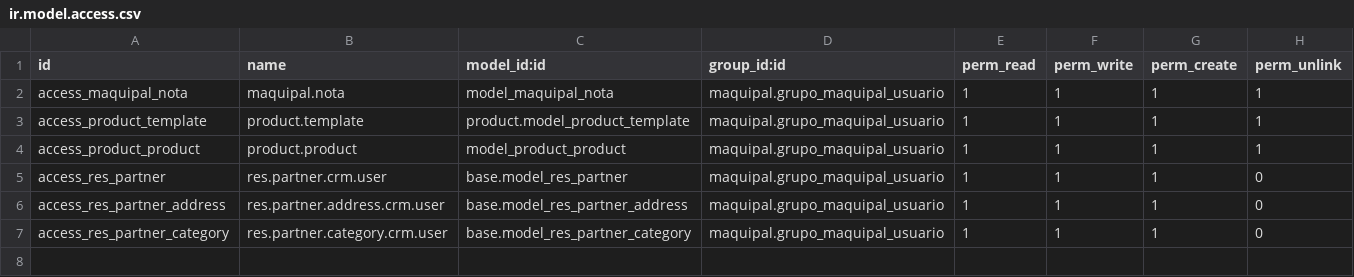
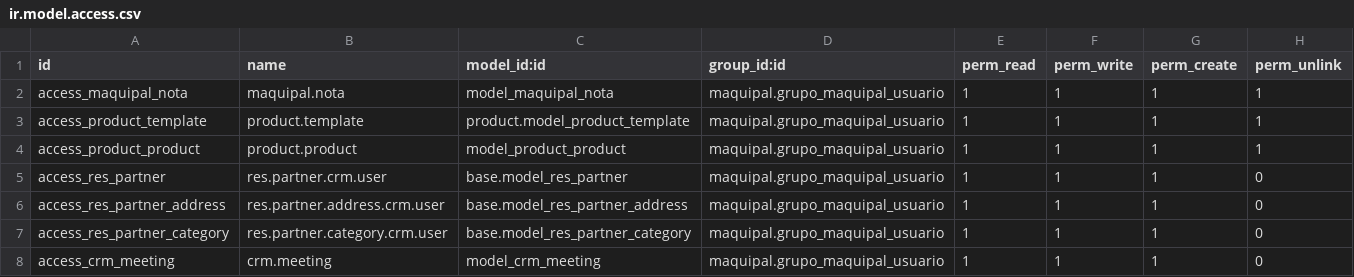
Before and after one commit to rRios/maquipal, a CSV file: security/ir.model.access.csv, drawn as a sheet.

Commit message:
Fix permisos usuarios

```diff
--- a/security/ir.model.access.csv
+++ b/security/ir.model.access.csv
@@ -7 +7,2 @@ access_res_partner_address,res.partner.address.crm.user,base.model_res_partner_a
 access_res_partner_category,res.partner.category.crm.user,base.model_res_partner_category,maquipal.grupo_maquipal_usuario,1,1,1,0
+access_crm_meeting,crm.meeting,model_crm_meeting,maquipal.grupo_maquipal_usuario,1,1,1,0
```
Also changed, not shown: 6 other files.
